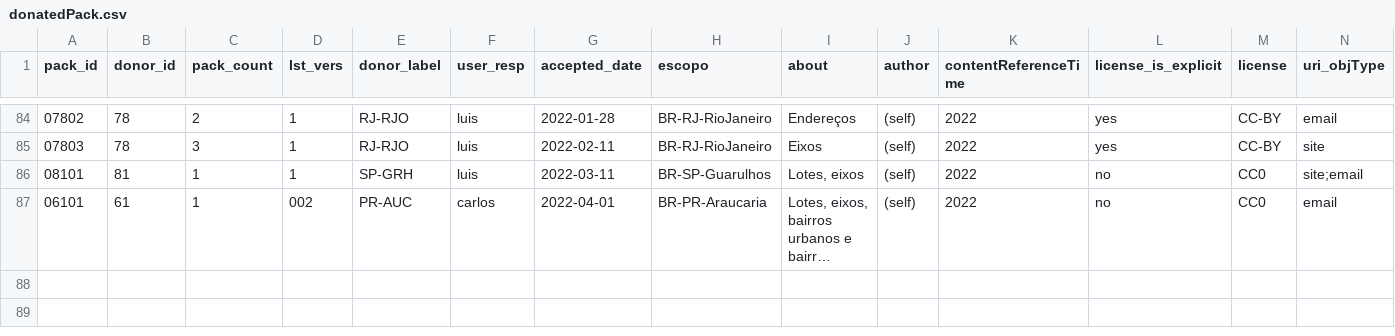
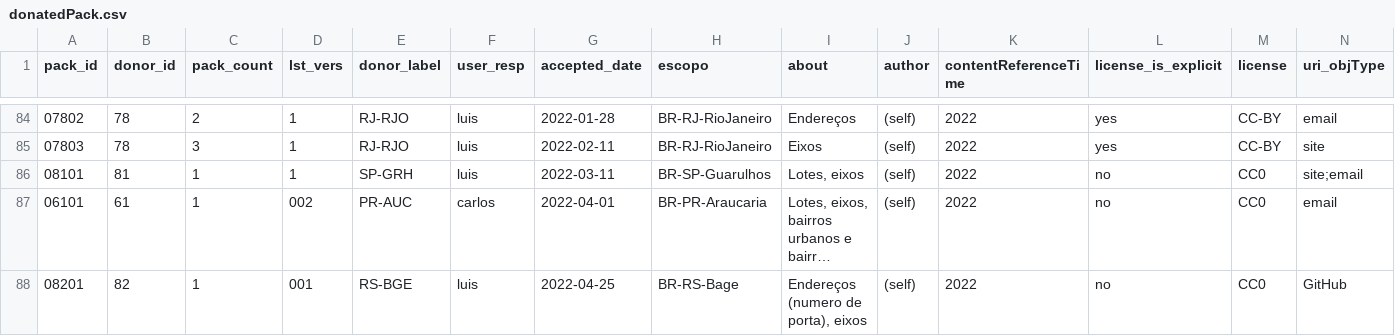
Before and after one commit to digital-guard/preserv-BR, a CSV file: data/donatedPack.csv, drawn as a sheet; only a part is shown, gaps mark what is left out; long unchanged cells end in …; rows hold the shown columns only; the diff names each change by its address in the sheet, - before the commit and + after, or states it on an @@ line.

Commit message:
Update donatedPack.csv

```diff
--- a/data/donatedPack.csv
+++ b/data/donatedPack.csv
+row 88: 08201 | 82 | 1 | 001 | RS-BGE | luis | 2022-04-25 | BR-RS-Bage | Endereços (numero de porta), eixos | (self) | 2022 | no | CC0 | GitHub
```
